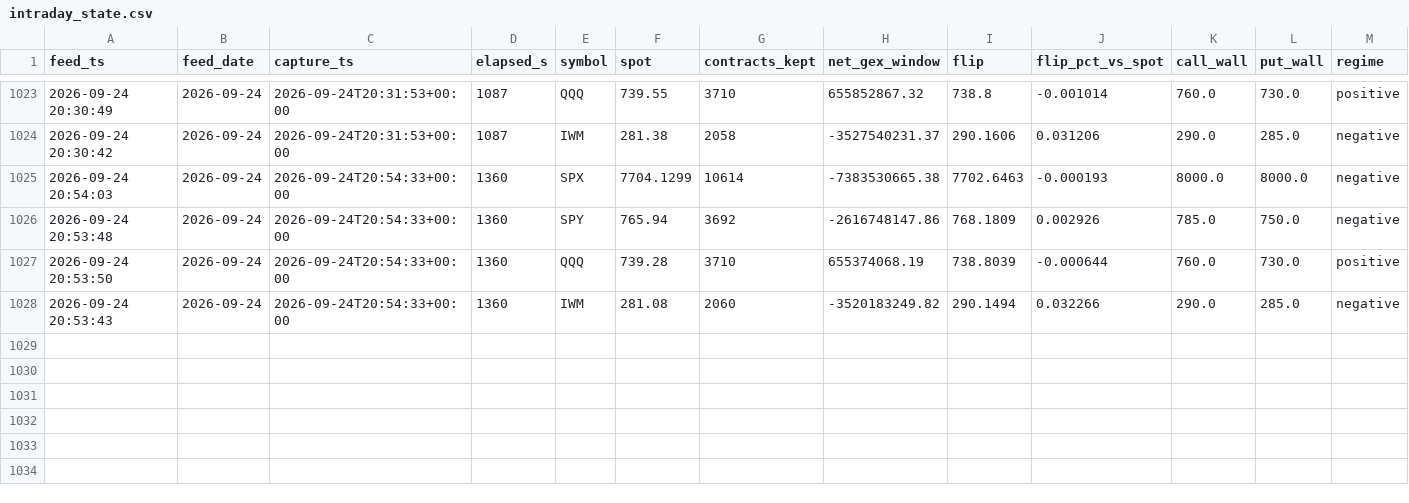
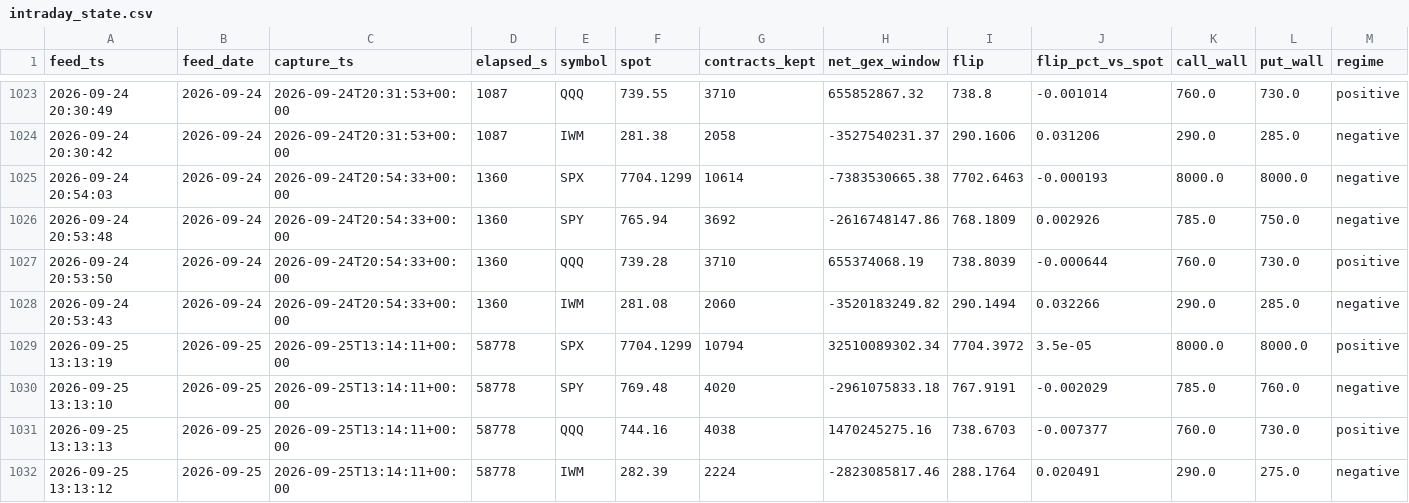
Before and after one commit to Emf2912147/GEX, a CSV file: history/intraday_state.csv, drawn as a sheet; only a part is shown, gaps mark what is left out; rows hold the shown columns only; the diff names each change by its address in the sheet, - before the commit and + after, or states it on an @@ line.

```diff
--- a/history/intraday_state.csv
+++ b/history/intraday_state.csv
+row 1029: 2026-09-25 13:13:19 | 2026-09-25 | 2026-09-25T13:14:11+00:00 | 58778 | SPX | 7704.1299 | 10794 | 32510089302.34 | 7704.3972 | 3.5e-05 | 8000.0 | 8000.0 | positive
+row 1030: 2026-09-25 13:13:10 | 2026-09-25 | 2026-09-25T13:14:11+00:00 | 58778 | SPY | 769.48 | 4020 | -2961075833.18 | 767.9191 | -0.002029 | 785.0 | 760.0 | negative
+row 1031: 2026-09-25 13:13:13 | 2026-09-25 | 2026-09-25T13:14:11+00:00 | 58778 | QQQ | 744.16 | 4038 | 1470245275.16 | 738.6703 | -0.007377 | 760.0 | 730.0 | positive
+row 1032: 2026-09-25 13:13:12 | 2026-09-25 | 2026-09-25T13:14:11+00:00 | 58778 | IWM | 282.39 | 2224 | -2823085817.46 | 288.1764 | 0.020491 | 290.0 | 275.0 | negative
```
Also changed, not shown: history/realized_vol.csv, history/vix_state.csv, 5 other files.
